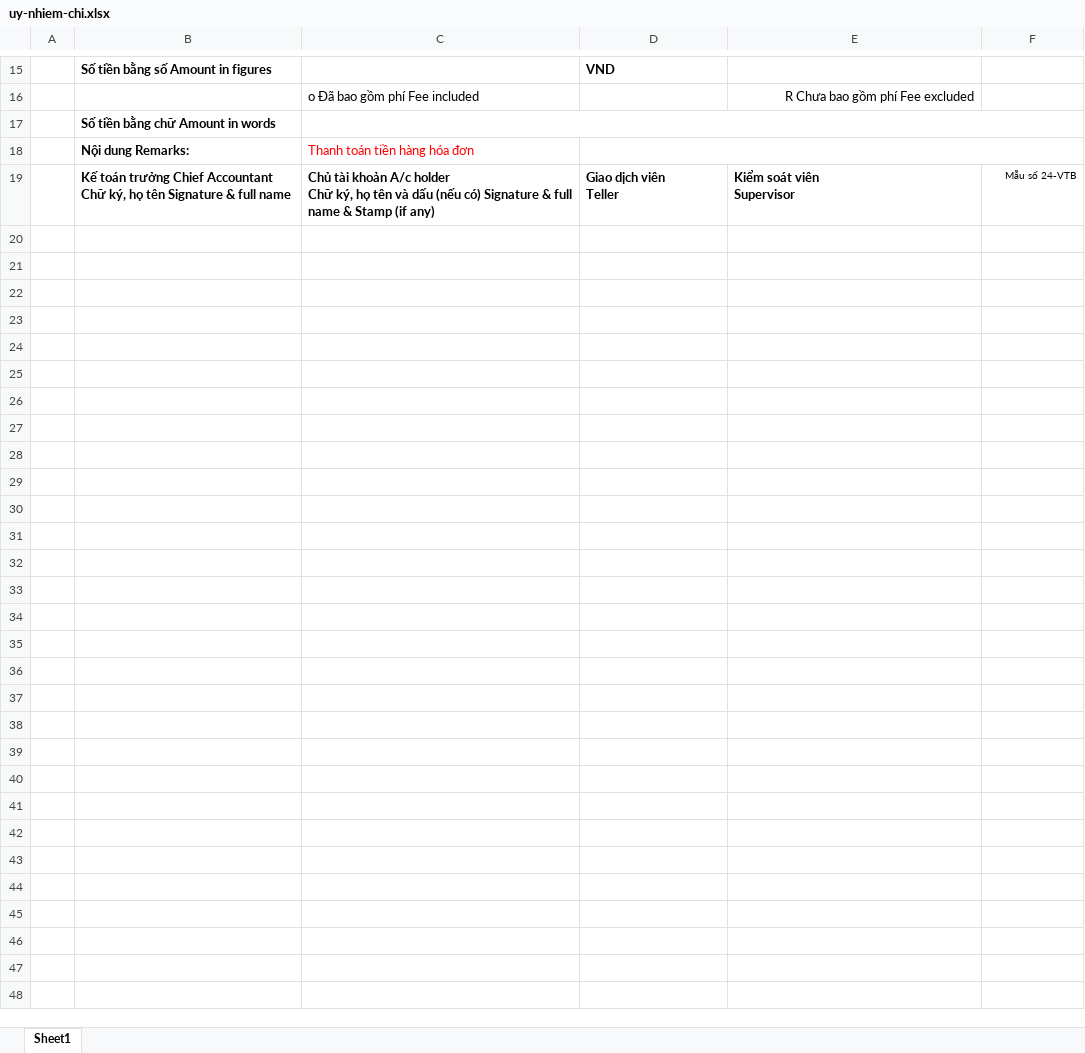
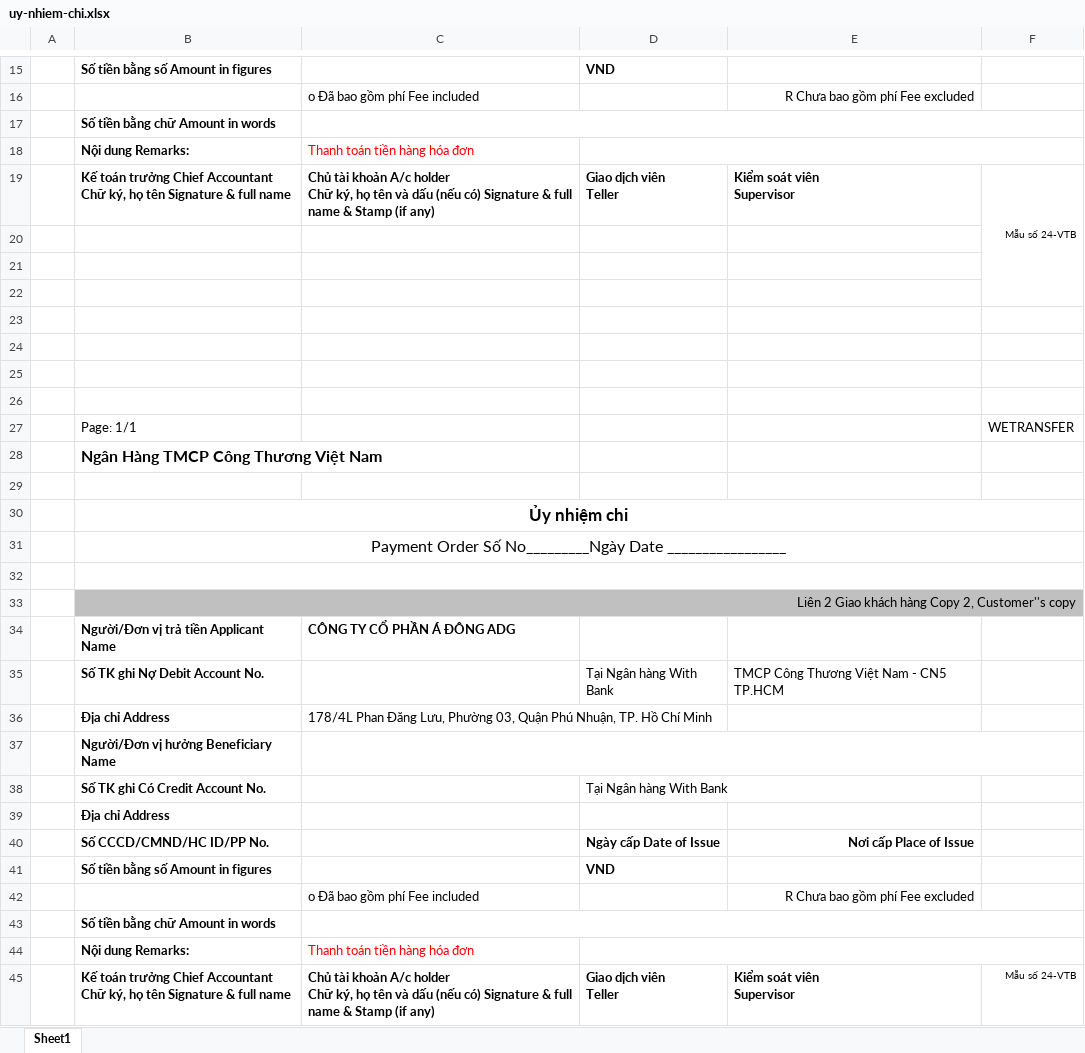
Before and after one commit to phanhoangminhluan/adg-services-v2, an Excel workbook: adg-api/src/main/resources/viettin/uy-nhiem-chi.xlsx, sheet Sheet1, drawn as a sheet; only a part is shown, gaps mark what is left out; values as stored, in another font and other column widths than the file's, no borders; charts and pictures not drawn; ↵ is a line break in a cell; the diff names each change by its address in the sheet, - before the commit and + after, or states it on an @@ line.

```diff
--- a/adg-api/src/main/resources/viettin/uy-nhiem-chi.xlsx (sheet Sheet1)
+++ b/adg-api/src/main/resources/viettin/uy-nhiem-chi.xlsx (sheet Sheet1)
+F19:F22 merged
+row 20: (empty)
+row 21: (empty)
+row 22: (empty)
+row 23: (empty)
+row 24: (empty)
+row 25: (empty)
+row 26: (empty)
+row 27:  | Page: 1/1 |  |  |  | WETRANSFER
+row 28:  | Ngân Hàng TMCP Công Thương Việt Nam
+row 29: (empty)
+row 30:  | Ủy nhiệm chi
+row 31:  | Payment Order Số No_________Ngày Date _________________
+row 32: (empty)
+row 33:  | Liên 2 Giao khách hàng Copy 2, Customer''s copy
+row 34:  | Người/Đơn vị trả tiền Applicant Name | CÔNG TY CỔ PHẦN Á ĐÔNG ADG
+row 35:  | Số TK ghi Nợ Debit Account No. |  | Tại Ngân hàng With Bank | TMCP Công Thương Việt Nam - CN5 TP.HCM
+row 36:  | Địa chỉ Address | 178/4L Phan Đăng Lưu, Phường 03, Quận Phú Nhuận, TP. Hồ Chí Minh
+row 37:  | Người/Đơn vị hưởng Beneficiary Name
+row 38:  | Số TK ghi Có Credit Account No. |  | Tại Ngân hàng With Bank
+row 39:  | Địa chỉ Address
+row 40:  | Số CCCD/CMND/HC ID/PP No. |  | Ngày cấp Date of Issue | Nơi cấp Place of Issue
+row 41:  | Số tiền bằng số Amount in figures |  | VND
+row 42:  |  | o Đã bao gồm phí Fee included |  | R Chưa bao gồm phí Fee excluded
+row 43:  | Số tiền bằng chữ Amount in words
+row 44:  | Nội dung Remarks: | Thanh toán tiền hàng hóa đơn
+row 45:  | Kế toán trưởng Chief Accountant ↵ Chữ ký, họ tên Signature & full name | Chủ tài khoản A/c holder ↵ Chữ ký, họ tên và dấu (nếu có) Signature & full name & Stamp (if any) | Giao dịch viên ↵ Teller | Kiểm soát viên ↵ Supervisor | Mẫu số 24-VTB
```
Also changed, not shown: charts or pictures, adg-api/src/main/resources/viettin/bang-ke-chung-tu-dien-tu-de-nghi-giai-ngan.xlsx, 6 other files.
